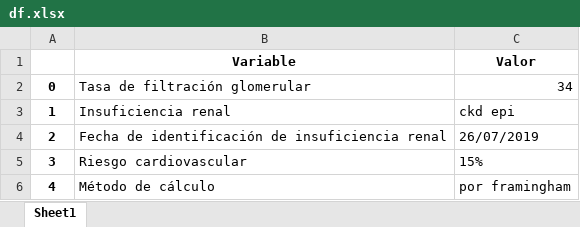
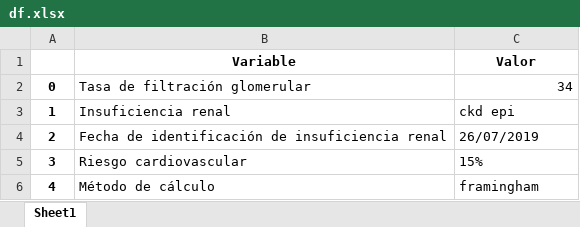
Before and after one commit to joancamilo1/Data_Mining_Py, an Excel workbook: df.xlsx, sheet Sheet1, drawn as a sheet; values as stored, in another font and other column widths than the file's, no borders; the diff names each change by its address in the sheet, - before the commit and + after, or states it on an @@ line.

```diff
--- a/df.xlsx (sheet Sheet1)
+++ b/df.xlsx (sheet Sheet1)
-C6 (Valor): por framingham
+C6 (Valor): framingham
```
Also changed, not shown: 1 other file.
